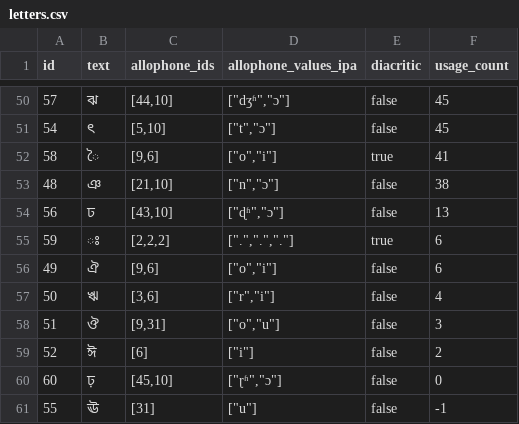
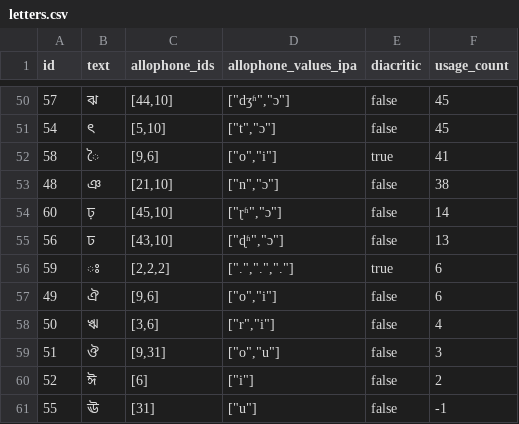
Before and after one commit to elimu-ai/webapp, a CSV file: src/main/resources/db/content_TEST/ben/letters.csv, drawn as a sheet; only a part is shown, gaps mark what is left out; removed rows and columns are numbered as before the commit, all else as after; the diff names each change by its address in the sheet, - before the commit and + after, or states it on an @@ line.

```diff
--- a/src/main/resources/db/content_TEST/ben/letters.csv
+++ b/src/main/resources/db/content_TEST/ben/letters.csv
+row 54: 60 | ঢ় | [45,10] | ["ɽʱ","ɔ"] | false | 14
-row 60: 60 | ঢ় | [45,10] | ["ɽʱ","ɔ"] | false | 0
```
Also changed, not shown: src/main/resources/db/content_TEST/ben/numbers.csv, src/main/resources/db/content_TEST/ben/words.csv.
